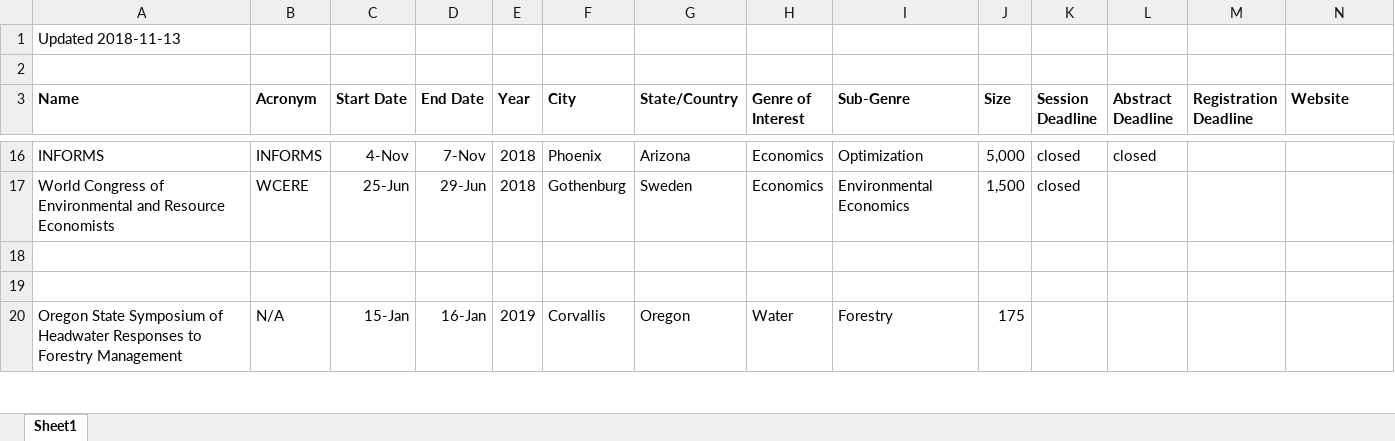
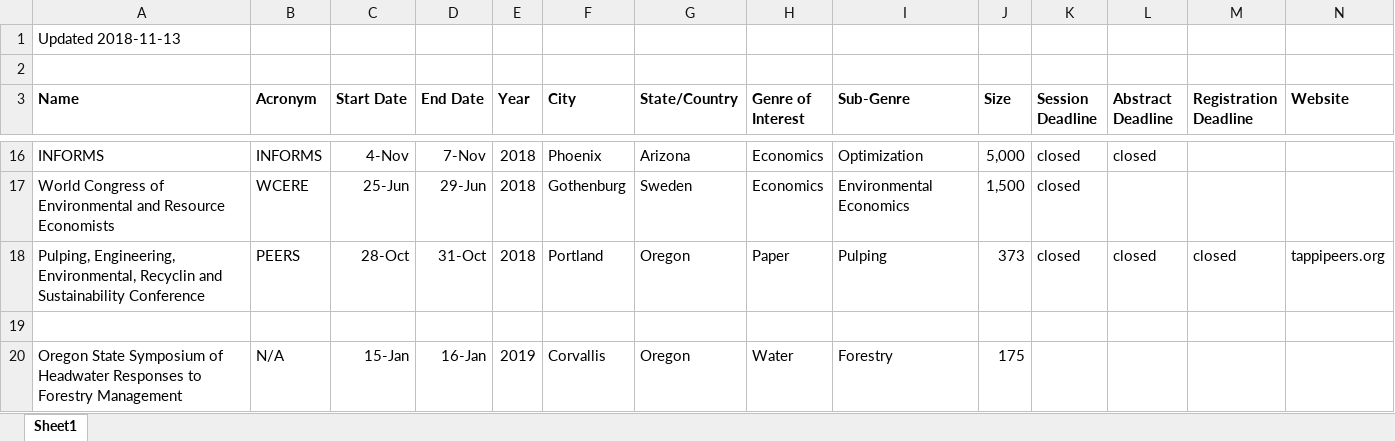
Before and after one commit to blbarnhart/notable-conferences, an Excel workbook: notable-conferences.xlsx, sheet Sheet1, drawn as a sheet; only a part is shown, gaps mark what is left out; values as stored, in another font and other column widths than the file's, no borders; rows hold the shown columns only; the diff names each change by its address in the sheet, - before the commit and + after, or states it on an @@ line.

Commit message:
Added PEERS2018

```diff
--- a/notable-conferences.xlsx (sheet Sheet1)
+++ b/notable-conferences.xlsx (sheet Sheet1)
-row 18: (empty)
+row 18: Pulping, Engineering, Environmental, Recyclin and Sustainability Conference | PEERS | 28-Oct | 31-Oct | 2018 | Portland | Oregon | Paper | Pulping | 373 | closed | closed | closed | tappipeers.org
```
